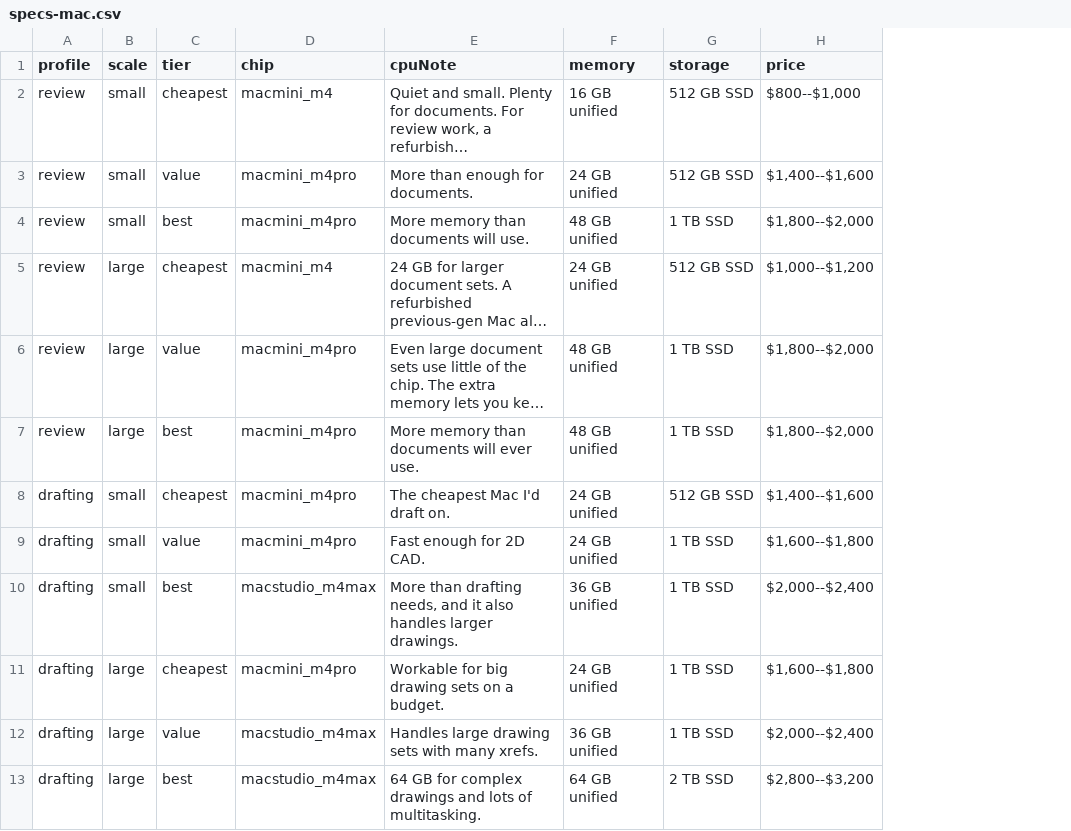
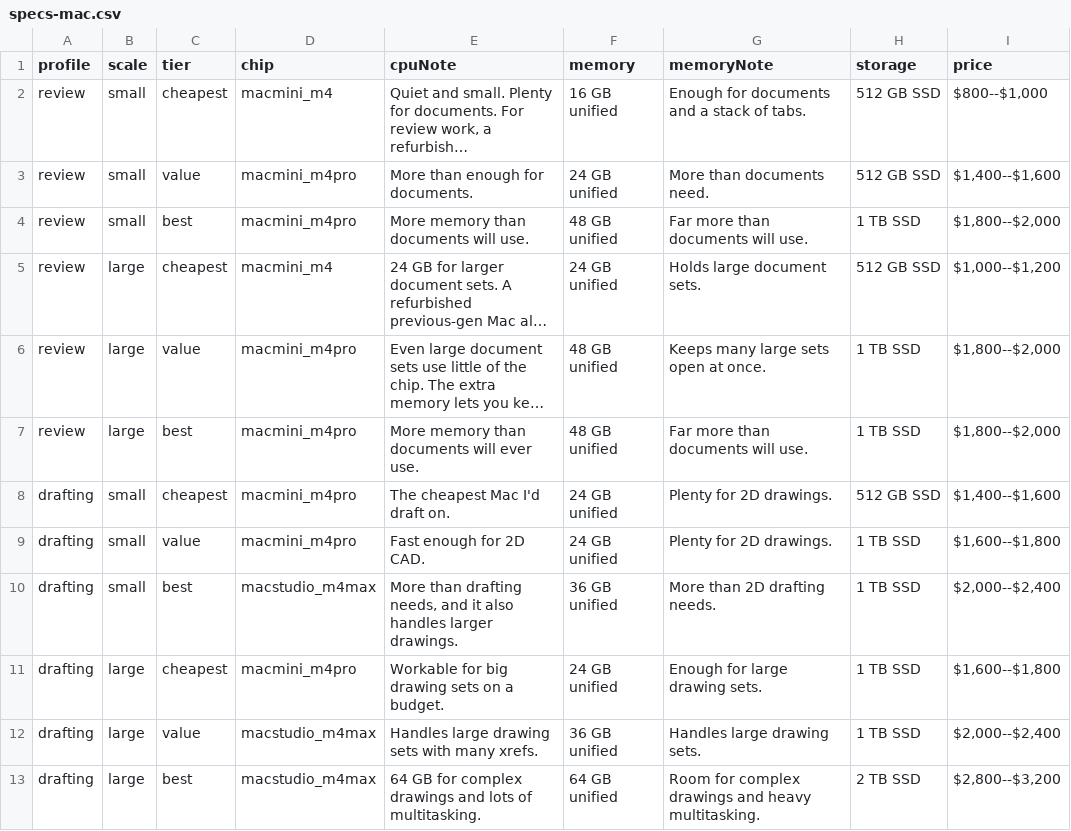
Before and after one commit to mstinnett/architecturetools, a CSV file: data/specs-mac.csv, drawn as a sheet; only a part is shown; long unchanged cells end in …; the diff names each change by its address in the sheet, - before the commit and + after, or states it on an @@ line.

```diff
--- a/data/specs-mac.csv
+++ b/data/specs-mac.csv
+column G (memoryNote), rows 2-13: Enough for documents and a stack of tabs. | More than documents need. | Far more than documents will use. | Holds large document sets. | Keeps many large sets open at once. | Far more than documents will use. | Plenty for 2D drawings. | Plenty for 2D drawings. | More than 2D drafting needs. | Enough for large drawing sets. | Handles large drawing sets. | Room for complex drawings and heavy multitasking.
```
Also changed, not shown: 3 other files.
